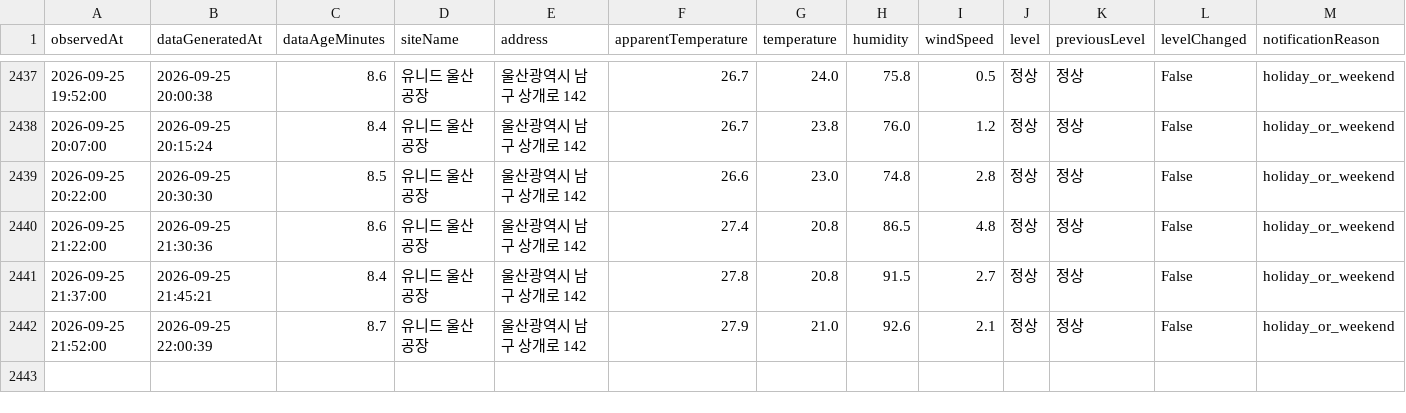
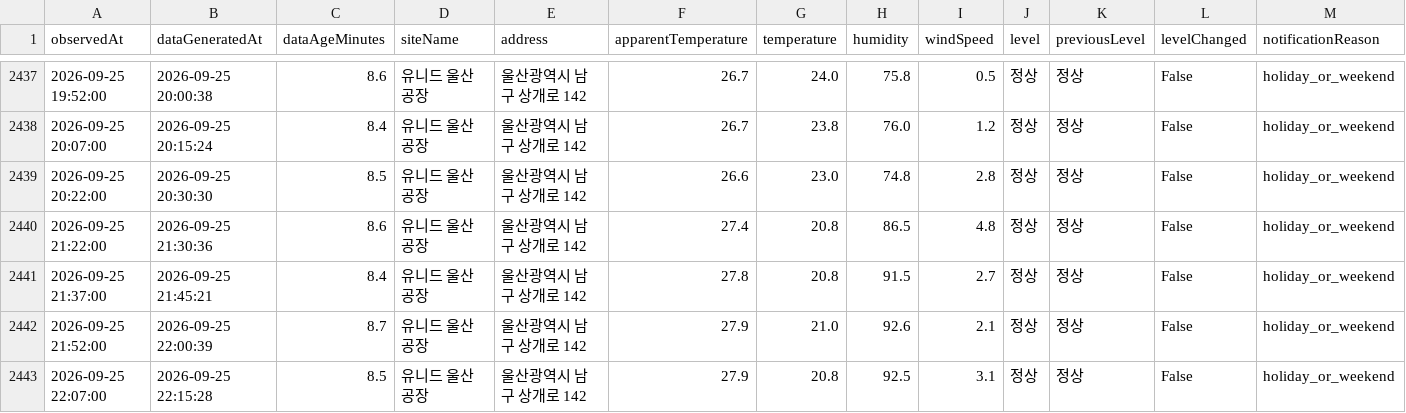
Before and after one commit to blackturtle-water/heatstress-monitor, a CSV file: docs/history.csv, drawn as a sheet; only a part is shown, gaps mark what is left out; rows hold the shown columns only; the diff names each change by its address in the sheet, - before the commit and + after, or states it on an @@ line.

```diff
--- a/docs/history.csv
+++ b/docs/history.csv
+row 2443: 2026-09-25 22:07:00 | 2026-09-25 22:15:28 | 8.5 | 유니드 울산공장 | 울산광역시 남구 상개로 142 | 27.9 | 20.8 | 92.5 | 3.1 | 정상 | 정상 | False | holiday_or_weekend
```
Also changed, not shown: 4 other files.
